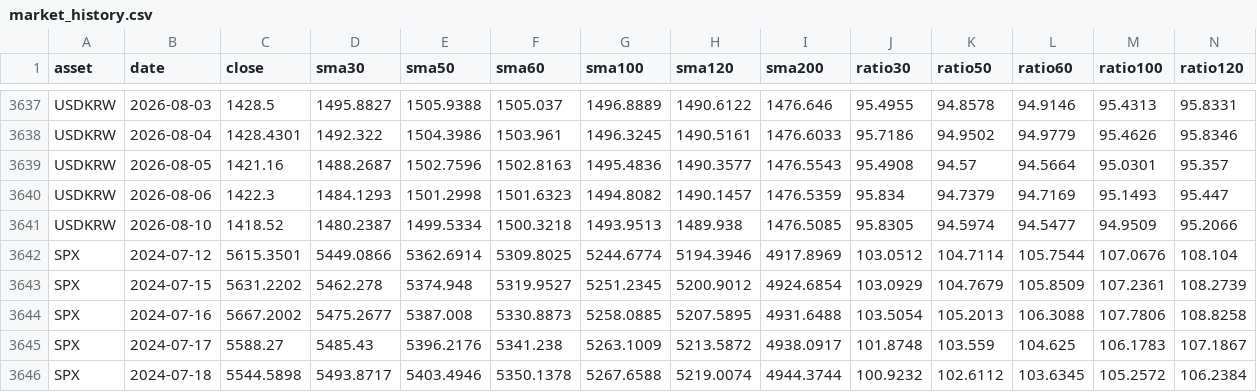
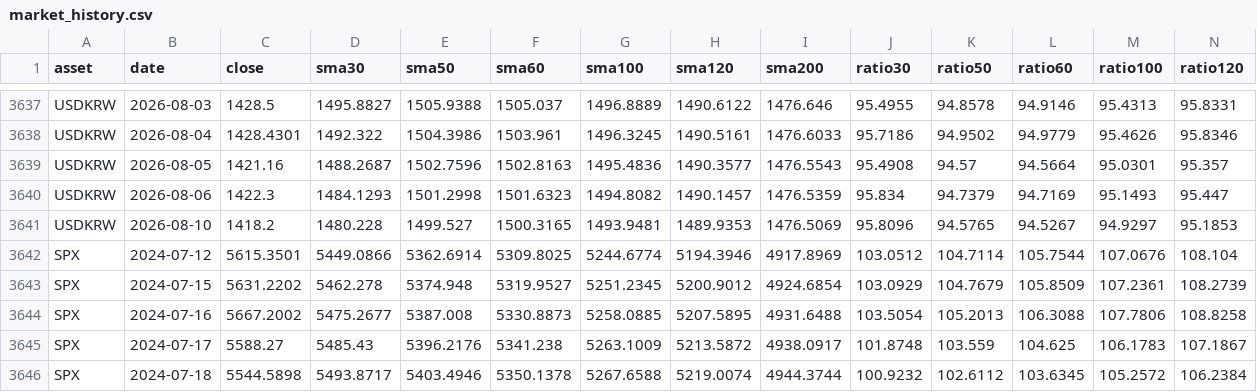
Before and after one commit to JungMin-4287/global-macro-korea-regime-dashboard, a CSV file: docs/data/market_history.csv, drawn as a sheet; only a part is shown, gaps mark what is left out; the diff covers the shown part only; the diff names each change by its address in the sheet, - before the commit and + after, or states it on an @@ line.

```diff
--- a/docs/data/market_history.csv
+++ b/docs/data/market_history.csv
-C3641 (close): 1418.52
+C3641 (close): 1418.2
-D3641 (sma30): 1480.2387
+D3641 (sma30): 1480.228
-E3641 (sma50): 1499.5334
+E3641 (sma50): 1499.527
-F3641 (sma60): 1500.3218
+F3641 (sma60): 1500.3165
-G3641 (sma100): 1493.9513
+G3641 (sma100): 1493.9481
-H3641 (sma120): 1489.938
+H3641 (sma120): 1489.9353
-I3641 (sma200): 1476.5085
+I3641 (sma200): 1476.5069
-J3641 (ratio30): 95.8305
+J3641 (ratio30): 95.8096
-K3641 (ratio50): 94.5974
+K3641 (ratio50): 94.5765
-L3641 (ratio60): 94.5477
+L3641 (ratio60): 94.5267
-M3641 (ratio100): 94.9509
+M3641 (ratio100): 94.9297
-N3641 (ratio120): 95.2066
+N3641 (ratio120): 95.1853
```
Also changed, not shown: 7 edited cells elsewhere in this file, docs/data/correction_flow_map.csv, docs/data/daily_archive.csv, 4 other files.
